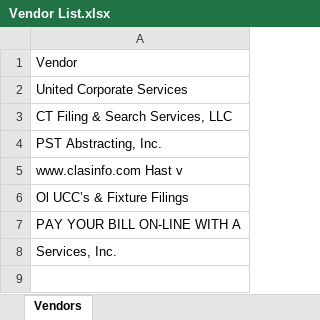
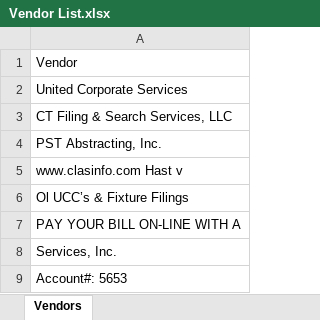
Before and after one commit to katmichalski/PI28, an Excel workbook: server/data/Vendor List.xlsx, sheet Vendors, drawn as a sheet; values as stored, in another font and other column widths than the file's, no borders; the diff names each change by its address in the sheet, - before the commit and + after, or states it on an @@ line.

```diff
--- a/server/data/Vendor List.xlsx (sheet Vendors)
+++ b/server/data/Vendor List.xlsx (sheet Vendors)
+row 9: Account#: 5653
```
Also changed, not shown: 12 other files.
